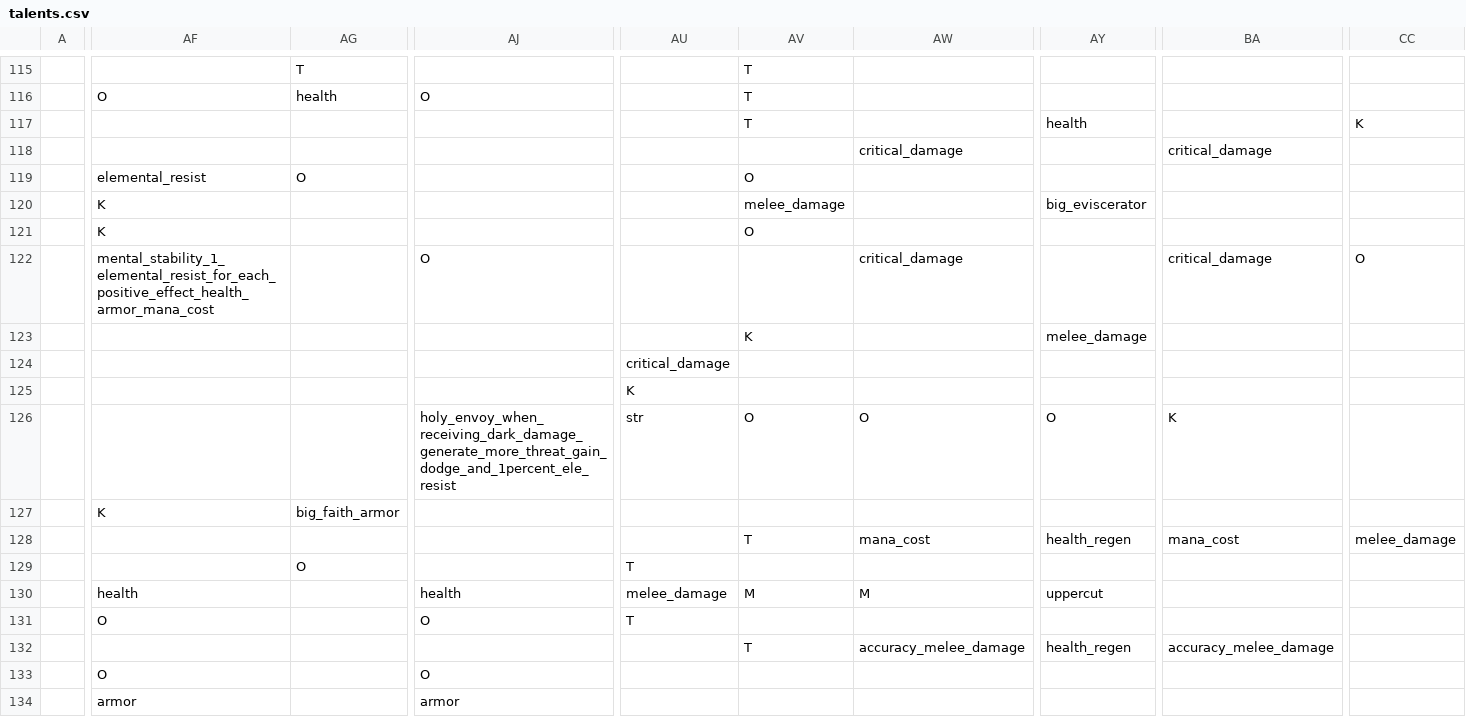
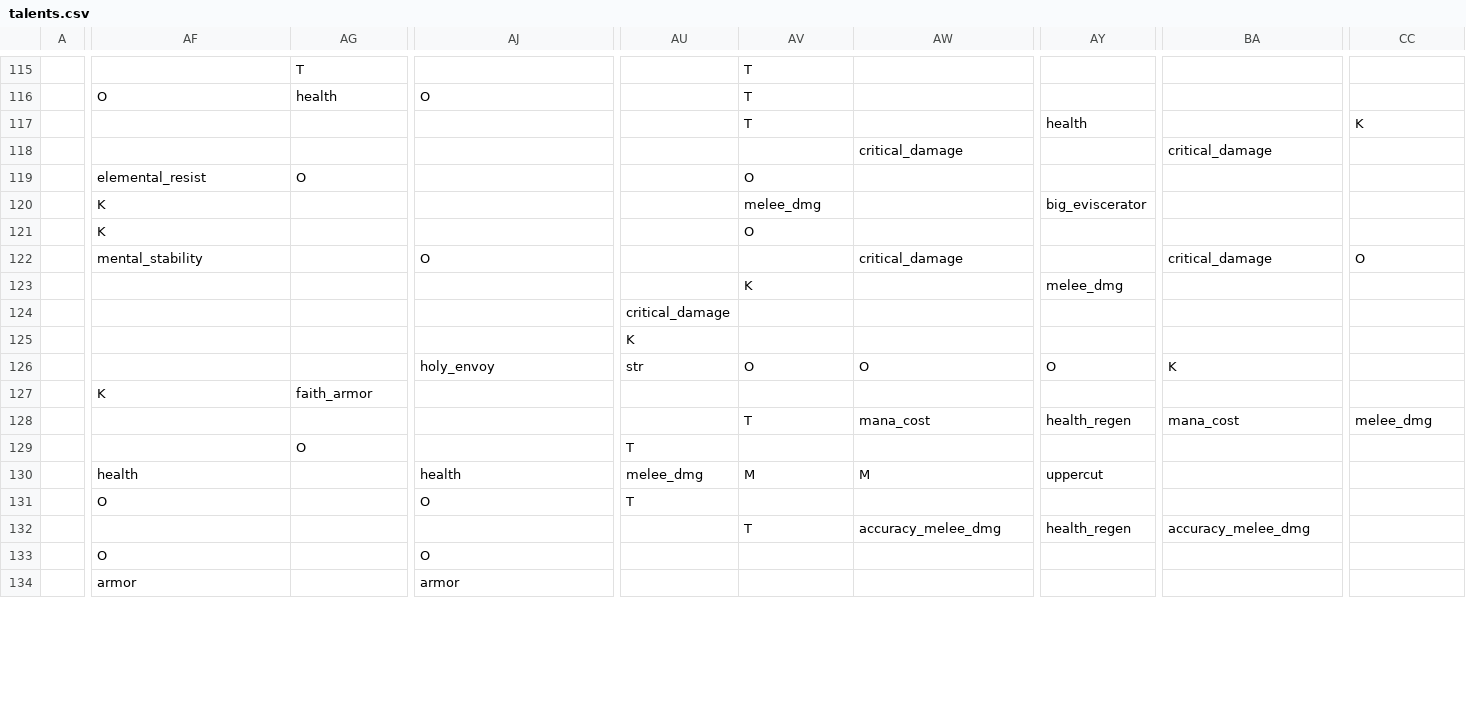
Before and after one commit to RobertSkalko/Age-of-Exile, a CSV file: src/main/resources/data/mmorpg/spell_school/talents.csv, drawn as a sheet; only a part is shown, gaps mark what is left out; the diff covers the shown part only; the diff names each change by its address in the sheet, - before the commit and + after, or states it on an @@ line.

```diff
--- a/src/main/resources/data/mmorpg/spell_school/talents.csv
+++ b/src/main/resources/data/mmorpg/spell_school/talents.csv
-AV120: melee_damage
+AV120: melee_dmg
-AF122: mental_stability_1_elemental_resist_for_each_positive_effect_health_armor_mana_cost
+AF122: mental_stability
-AY123: melee_damage
+AY123: melee_dmg
-AJ126: holy_envoy_when_receiving_dark_damage_generate_more_threat_gain_dodge_and_1percent_ele_resist
+AJ126: holy_envoy
-AG127: big_faith_armor
+AG127: faith_armor
-CC128: melee_damage
+CC128: melee_dmg
-AU130: melee_damage
+AU130: melee_dmg
-AW132: accuracy_melee_damage
+AW132: accuracy_melee_dmg
-BA132: accuracy_melee_damage
+BA132: accuracy_melee_dmg
```
Also changed, not shown: 63 edited cells elsewhere in this file, 27 other files.
